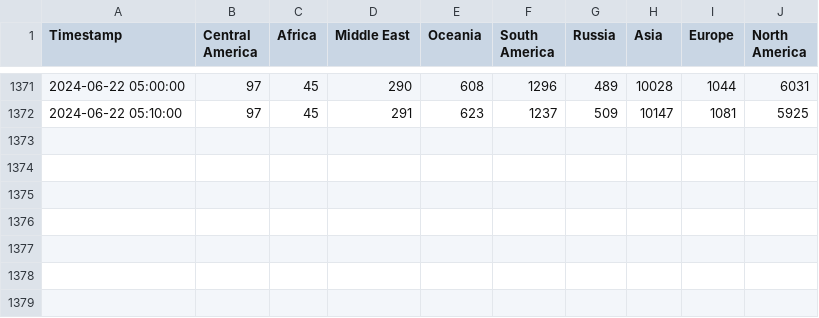
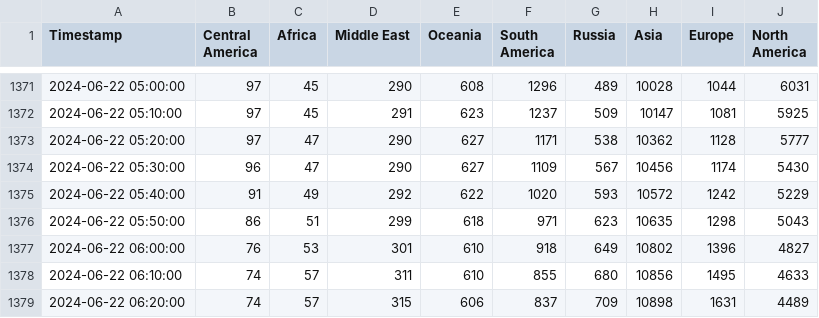
Before and after one commit to ehan03/Steam-Time-Series, a CSV file: data/bandwidths.csv, drawn as a sheet; only a part is shown, gaps mark what is left out.

```diff
--- a/data/bandwidths.csv
+++ b/data/bandwidths.csv
@@ -1372 +1372,8 @@ Timestamp,Central America,Africa,Middle East,Oceania,South America,Russia,Asia,E
 2024-06-22 05:10:00,97,45,291,623,1237,509,10147,1081,5925
+2024-06-22 05:20:00,97,47,290,627,1171,538,10362,1128,5777
+2024-06-22 05:30:00,96,47,290,627,1109,567,10456,1174,5430
+2024-06-22 05:40:00,91,49,292,622,1020,593,10572,1242,5229
+2024-06-22 05:50:00,86,51,299,618,971,623,10635,1298,5043
+2024-06-22 06:00:00,76,53,301,610,918,649,10802,1396,4827
+2024-06-22 06:10:00,74,57,311,610,855,680,10856,1495,4633
+2024-06-22 06:20:00,74,57,315,606,837,709,10898,1631,4489
```
Also changed, not shown: 3 other files.
